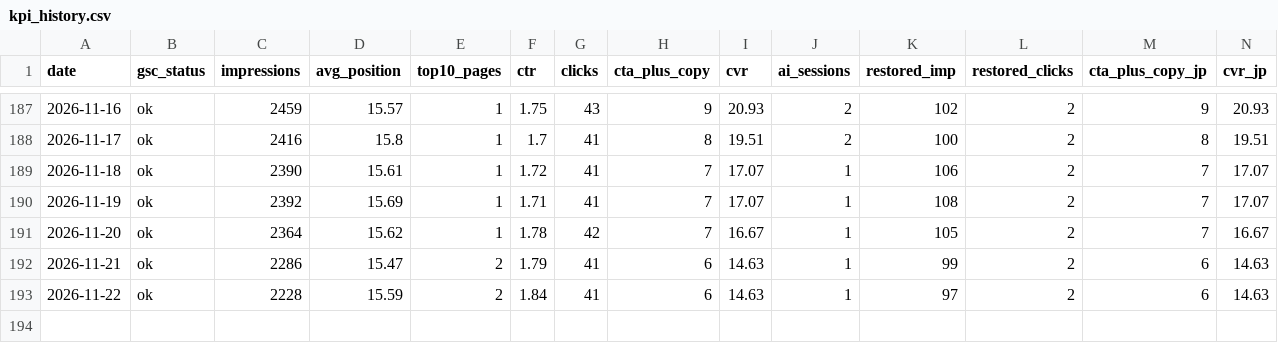
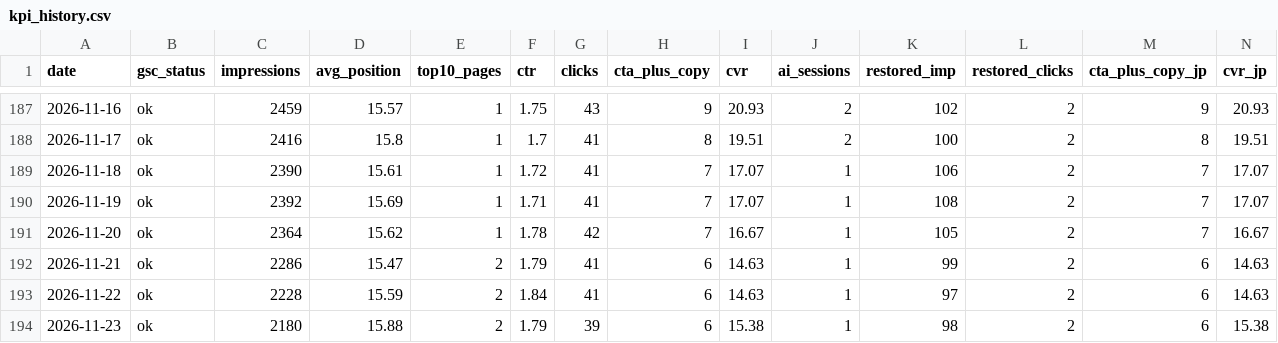
Before and after one commit to smkrrry-blip/sellersprite-lp-, a CSV file: kpi_history.csv, drawn as a sheet; only a part is shown, gaps mark what is left out; rows hold the shown columns only; the diff names each change by its address in the sheet, - before the commit and + after, or states it on an @@ line.

Commit message:
chore: update dashboard data 2026-11-23

```diff
--- a/kpi_history.csv
+++ b/kpi_history.csv
+row 194: 2026-11-23 | ok | 2180 | 15.88 | 2 | 1.79 | 39 | 6 | 15.38 | 1 | 98 | 2 | 6 | 15.38
```
Also changed, not shown: 1 other file.
